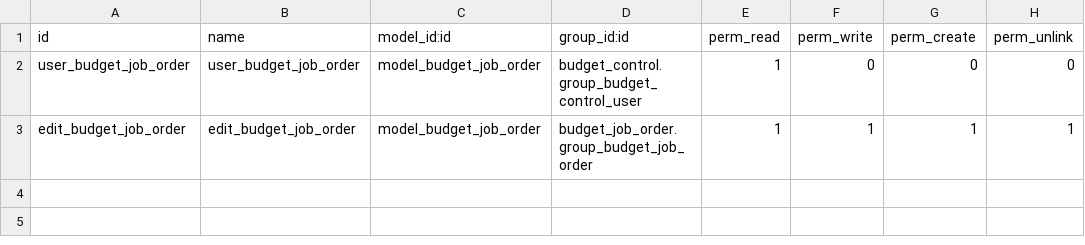
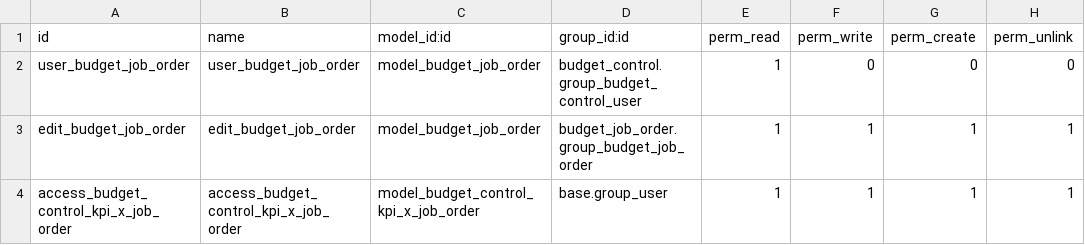
Before and after one commit to ecosoft-odoo/budgeting, a CSV file: budget_job_order/security/ir.model.access.csv, drawn as a sheet.

Commit message:
Budget Job Order Fix

```diff
--- a/budget_job_order/security/ir.model.access.csv
+++ b/budget_job_order/security/ir.model.access.csv
@@ -3 +3,2 @@ user_budget_job_order,user_budget_job_order,model_budget_job_order,budget_contro
 edit_budget_job_order,edit_budget_job_order,model_budget_job_order,budget_job_order.group_budget_job_order,1,1,1,1
+access_budget_control_kpi_x_job_order,access_budget_control_kpi_x_job_order,model_budget_control_kpi_x_job_order,base.group_user,1,1,1,1
```
Also changed, not shown: 6 other files.
